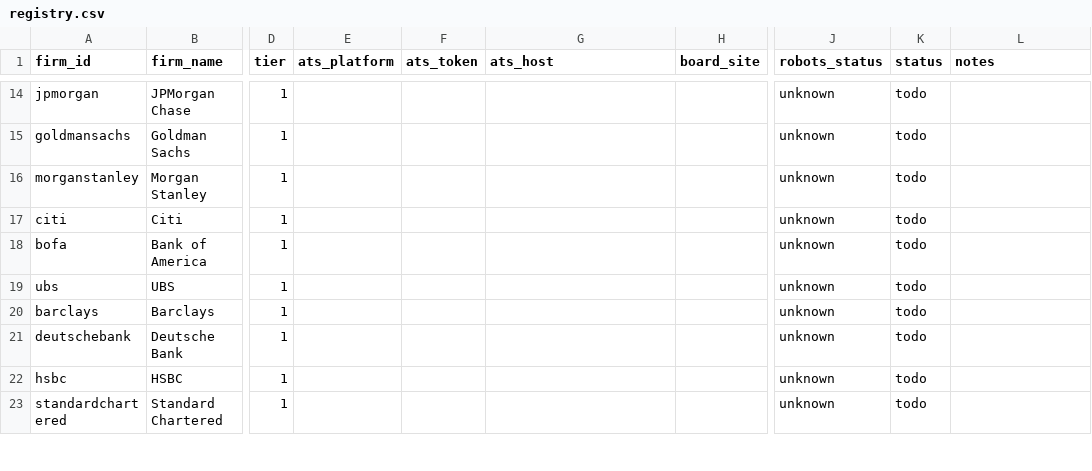
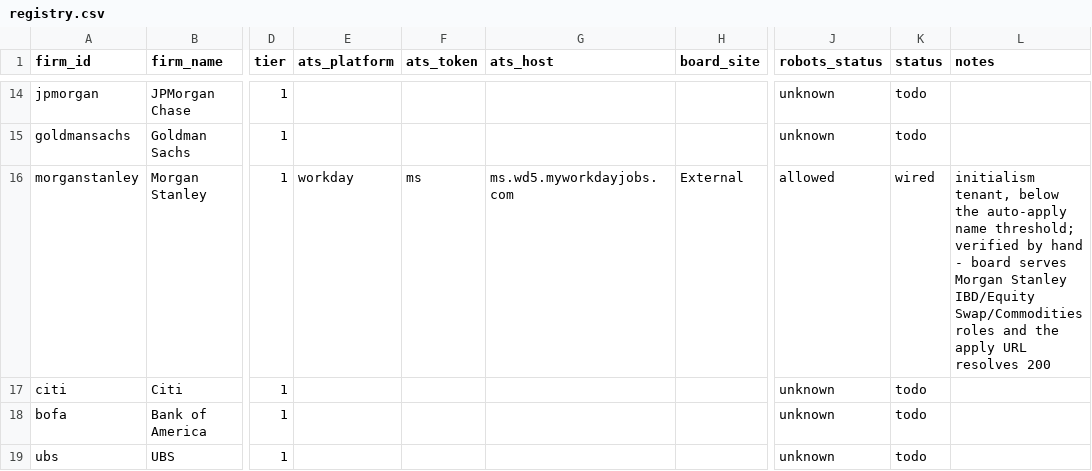
Before and after one commit to EdricChia/Graduate-Roles, a CSV file: data/firms/registry.csv, drawn as a sheet; only a part is shown, gaps mark what is left out; the shorter side is filled out with more unchanged rows; the diff names each change by its address in the sheet, - before the commit and + after, or states it on an @@ line.

```diff
--- a/data/firms/registry.csv
+++ b/data/firms/registry.csv
-E16 (ats_platform): (empty)
+E16 (ats_platform): workday
-F16 (ats_token): (empty)
+F16 (ats_token): ms
-G16 (ats_host): (empty)
+G16 (ats_host): ms.wd5.myworkdayjobs.com
-H16 (board_site): (empty)
+H16 (board_site): External
-J16 (robots_status): unknown
+J16 (robots_status): allowed
-K16 (status): todo
+K16 (status): wired
-L16 (notes): (empty)
+L16 (notes): initialism tenant, below the auto-apply name threshold; verified by hand - board serves Morgan Stanley IBD/Equity Swap/Commodities roles and the apply URL resolves 200
```
Also changed, not shown: 4 other files.
